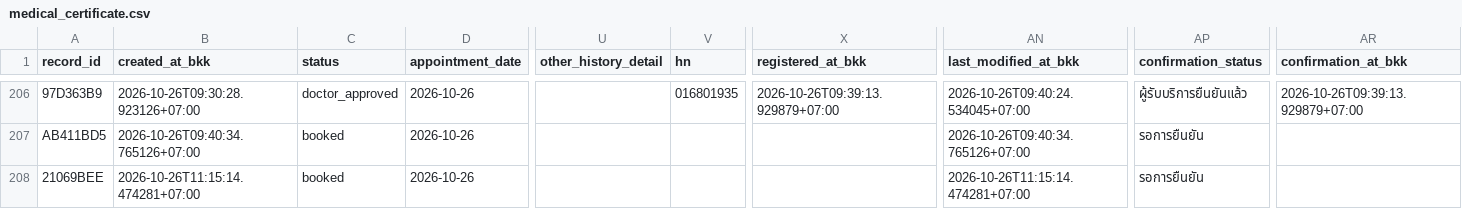
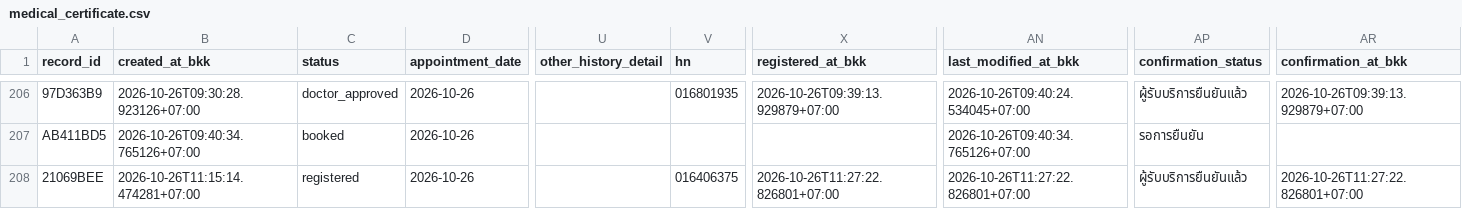
Before and after one commit to PythonianSt/MedCert, a CSV file: medical_certificate.csv, drawn as a sheet; only a part is shown, gaps mark what is left out; the diff names each change by its address in the sheet, - before the commit and + after, or states it on an @@ line.

Commit message:
update medical certificate 2026-10-26T11:27:22.834601+07:00

```diff
--- a/medical_certificate.csv
+++ b/medical_certificate.csv
-C208 (status): booked
+C208 (status): registered
-V208 (hn): (empty)
+V208 (hn): 016406375
-X208 (registered_at_bkk): (empty)
+X208 (registered_at_bkk): 2026-10-26T11:27:22.826801+07:00
-AN208 (last_modified_at_bkk): 2026-10-26T11:15:14.474281+07:00
+AN208 (last_modified_at_bkk): 2026-10-26T11:27:22.826801+07:00
-AP208 (confirmation_status): รอการยืนยัน
+AP208 (confirmation_status): ผู้รับบริการยืนยันแล้ว
-AR208 (confirmation_at_bkk): (empty)
+AR208 (confirmation_at_bkk): 2026-10-26T11:27:22.826801+07:00
```
